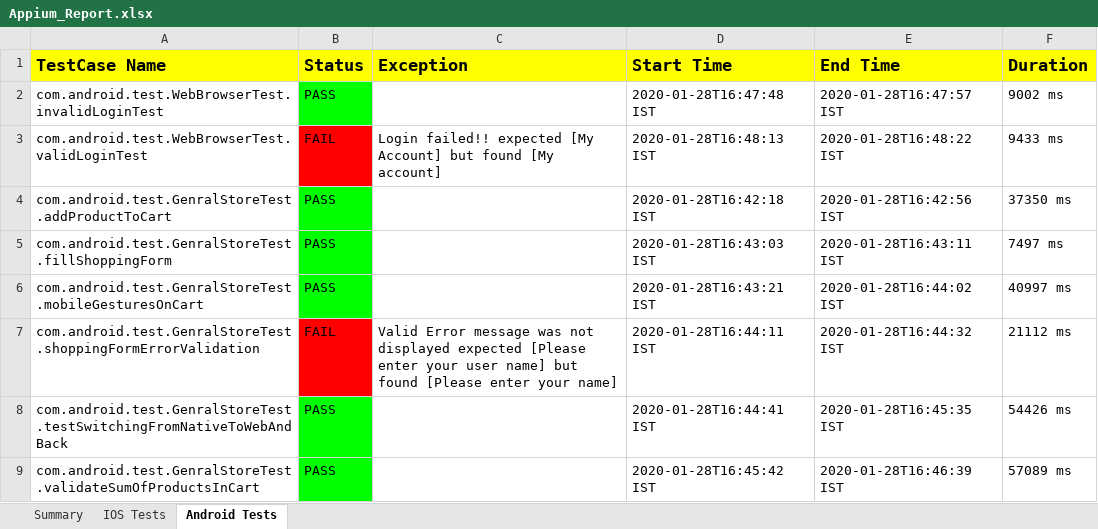
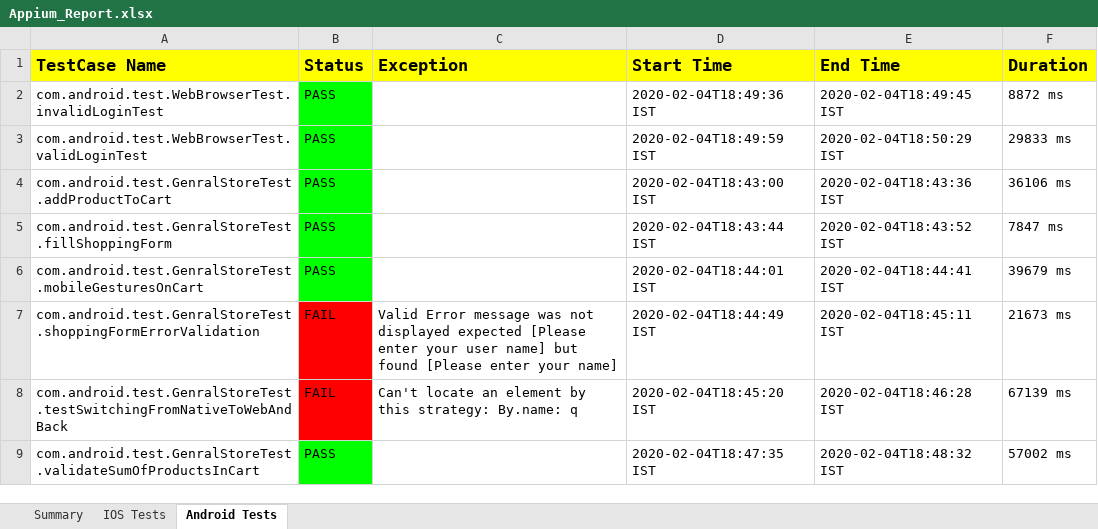
Before and after one commit to VinayKumarBM/AppiumFramework-sample, an Excel workbook: reports/Appium_Report.xlsx, sheet Android Tests, drawn as a sheet; only a part is shown; values as stored, in another font and other column widths than the file's, no borders; the diff covers the shown part only; the diff names each change by its address in the sheet, - before the commit and + after, or states it on an @@ line.

```diff
--- a/reports/Appium_Report.xlsx (sheet Android Tests)
+++ b/reports/Appium_Report.xlsx (sheet Android Tests)
-D2 (Start Time): 2020-01-28T16:47:48 IST
+D2 (Start Time): 2020-02-04T18:49:36 IST
-E2 (End Time): 2020-01-28T16:47:57 IST
+E2 (End Time): 2020-02-04T18:49:45 IST
-F2 (Duration): 9002 ms
+F2 (Duration): 8872 ms
-B3 (Status): FAIL
+B3 (Status): PASS
-B3 fill: #FF0000
+B3 fill: #00FF00
-C3 (Exception): Login failed!! expected [My Account] but found [My account]
+C3 (Exception): (empty)
-D3 (Start Time): 2020-01-28T16:48:13 IST
+D3 (Start Time): 2020-02-04T18:49:59 IST
-E3 (End Time): 2020-01-28T16:48:22 IST
+E3 (End Time): 2020-02-04T18:50:29 IST
-F3 (Duration): 9433 ms
+F3 (Duration): 29833 ms
-D4 (Start Time): 2020-01-28T16:42:18 IST
+D4 (Start Time): 2020-02-04T18:43:00 IST
-E4 (End Time): 2020-01-28T16:42:56 IST
+E4 (End Time): 2020-02-04T18:43:36 IST
-F4 (Duration): 37350 ms
+F4 (Duration): 36106 ms
-D5 (Start Time): 2020-01-28T16:43:03 IST
+D5 (Start Time): 2020-02-04T18:43:44 IST
-E5 (End Time): 2020-01-28T16:43:11 IST
+E5 (End Time): 2020-02-04T18:43:52 IST
-F5 (Duration): 7497 ms
+F5 (Duration): 7847 ms
-D6 (Start Time): 2020-01-28T16:43:21 IST
+D6 (Start Time): 2020-02-04T18:44:01 IST
-E6 (End Time): 2020-01-28T16:44:02 IST
+E6 (End Time): 2020-02-04T18:44:41 IST
-F6 (Duration): 40997 ms
+F6 (Duration): 39679 ms
-D7 (Start Time): 2020-01-28T16:44:11 IST
+D7 (Start Time): 2020-02-04T18:44:49 IST
-E7 (End Time): 2020-01-28T16:44:32 IST
+E7 (End Time): 2020-02-04T18:45:11 IST
-F7 (Duration): 21112 ms
+F7 (Duration): 21673 ms
-B8 (Status): PASS
+B8 (Status): FAIL
-B8 fill: #00FF00
+B8 fill: #FF0000
-C8 (Exception): (empty)
+C8 (Exception): Can't locate an element by this strategy: By.name: q
-D8 (Start Time): 2020-01-28T16:44:41 IST
+D8 (Start Time): 2020-02-04T18:45:20 IST
-E8 (End Time): 2020-01-28T16:45:35 IST
+E8 (End Time): 2020-02-04T18:46:28 IST
-F8 (Duration): 54426 ms
+F8 (Duration): 67139 ms
-D9 (Start Time): 2020-01-28T16:45:42 IST
+D9 (Start Time): 2020-02-04T18:47:35 IST
-E9 (End Time): 2020-01-28T16:46:39 IST
+E9 (End Time): 2020-02-04T18:48:32 IST
-F9 (Duration): 57089 ms
+F9 (Duration): 57002 ms
```
Also changed, not shown: 12 edited cells elsewhere in this sheet, sheet IOS Tests, sheet Summary, 49 other files.
